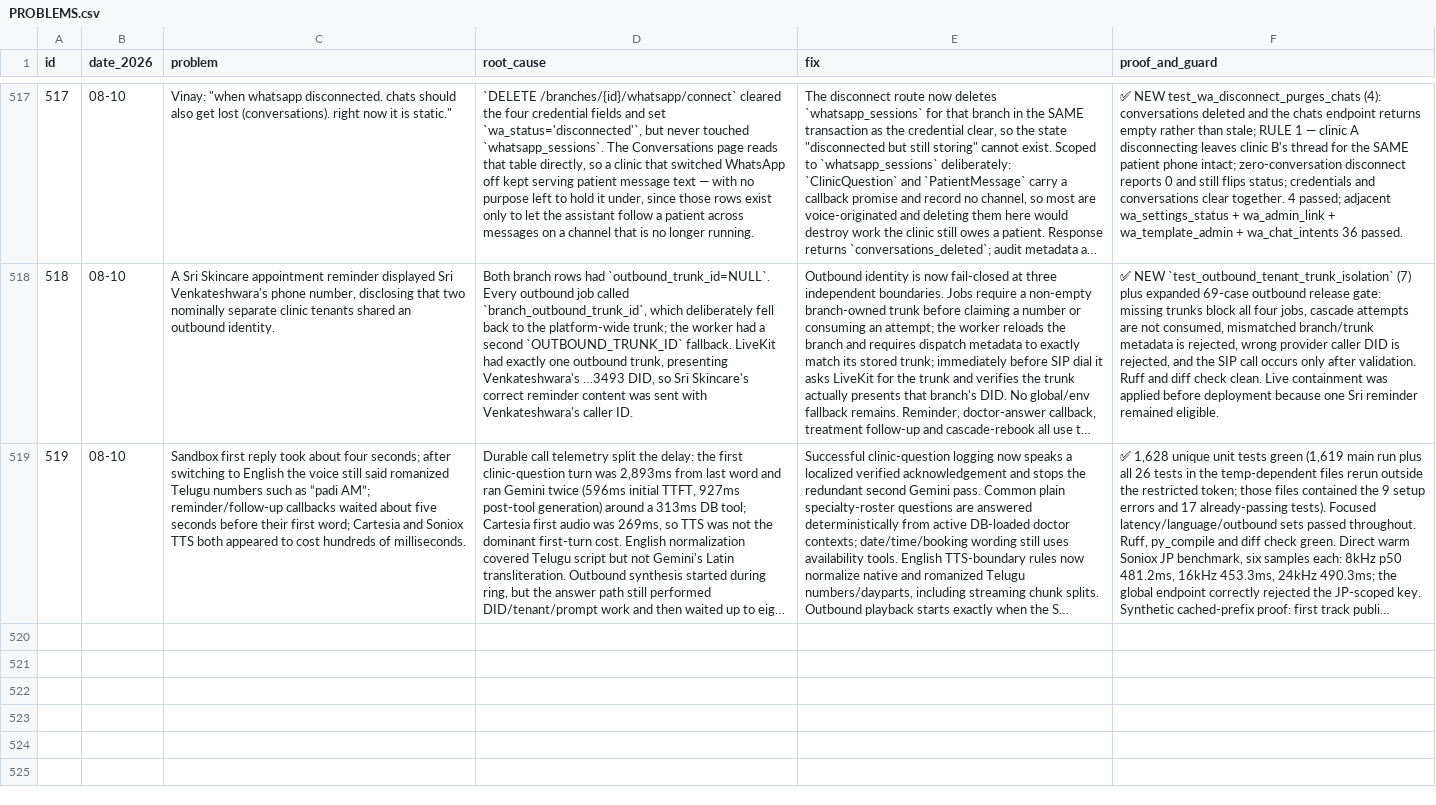
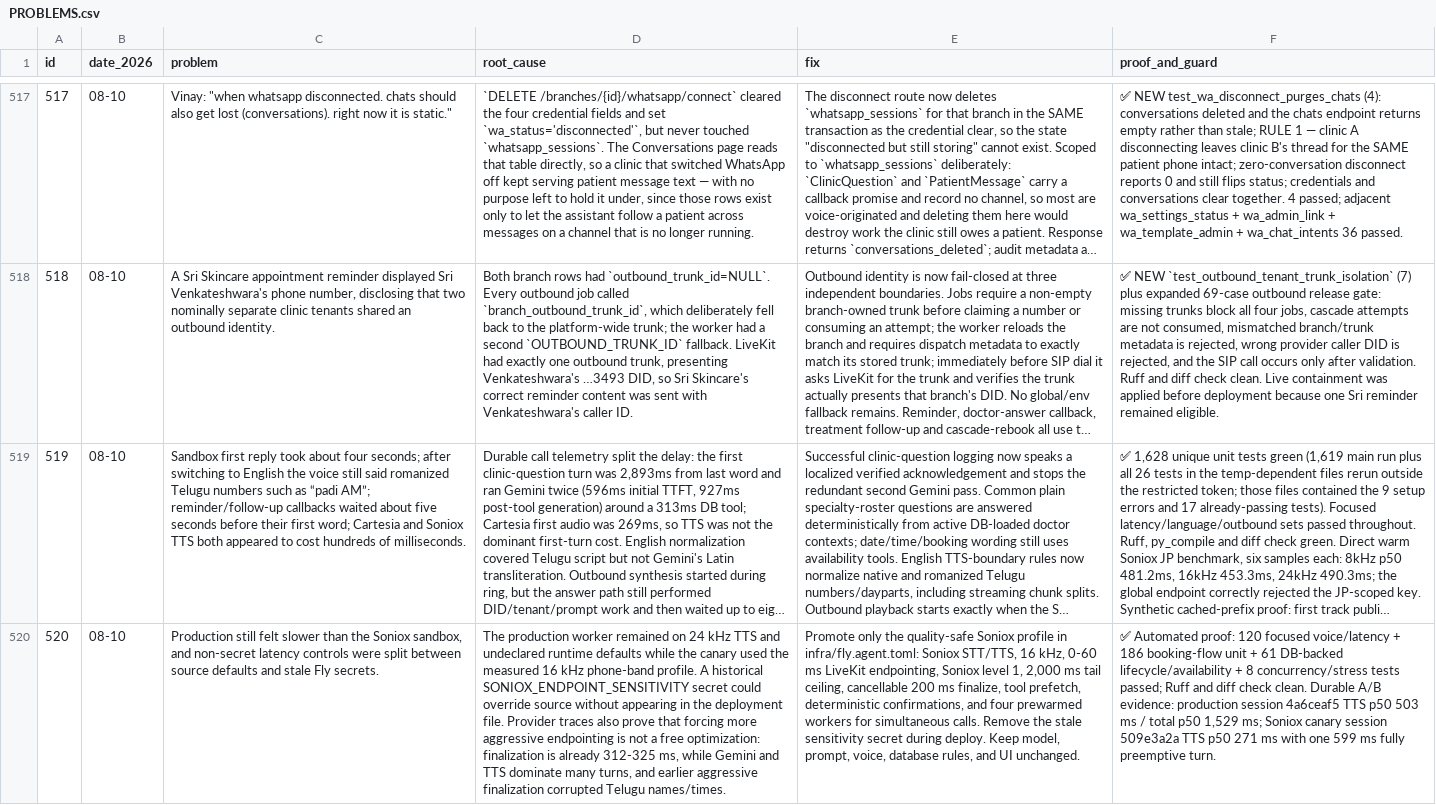
Before and after one commit to vachanam-ai/Vachanam-dev, a CSV file: docs/PROBLEMS.csv, drawn as a sheet; only a part is shown, gaps mark what is left out; long unchanged cells end in …; the diff covers the shown part only; the diff names each change by its address in the sheet, - before the commit and + after, or states it on an @@ line.

Commit message:
docs: synchronize problems sheet proof markers

```diff
--- a/docs/PROBLEMS.csv
+++ b/docs/PROBLEMS.csv
+row 520: 520 | 08-10 | Production still felt slower than the Soniox sandbox, and non-secret latency controls were split between source defaults and stale Fly secrets. | The production worker remained on 24 kHz TTS and undeclared runtime defaults while the canary used the measured 16 kHz phone-band profile. A historical SONIOX_ENDPOINT_SENSITIVITY secret could override source without appearing in the deployment file. Provider traces also prove that forcing more aggressive endpointing is not a free optimization: finalization is already 312-325 ms, while Gemini and TTS dominate many turns, and earlier aggressive finalization corrupted Telugu names/times. | Promote only the quality-safe Soniox profile in infra/fly.agent.toml: Soniox STT/TTS, 16 kHz, 0-60 ms LiveKit endpointing, Soniox level 1, 2,000 ms tail ceiling, cancellable 200 ms finalize, tool prefetch, deterministic confirmations, and four prewarmed workers for simultaneous calls. Remove the stale sensitivity secret during deploy. Keep model, prompt, voice, database rules, and UI unchanged. | ✅ Automated proof: 120 focused voice/latency + 186 booking-flow unit + 61 DB-backed lifecycle/availability + 8 concurrency/stress tests passed; Ruff and diff check clean. Durable A/B evidence: production session 4a6ceaf5 TTS p50 503 ms / total p50 1,529 ms; Soniox canary session 509e3a2a TTS p50 271 ms with one 599 ms fully preemptive turn.
```
Also changed, not shown: 2 added rows elsewhere in this file, 1 other file.
